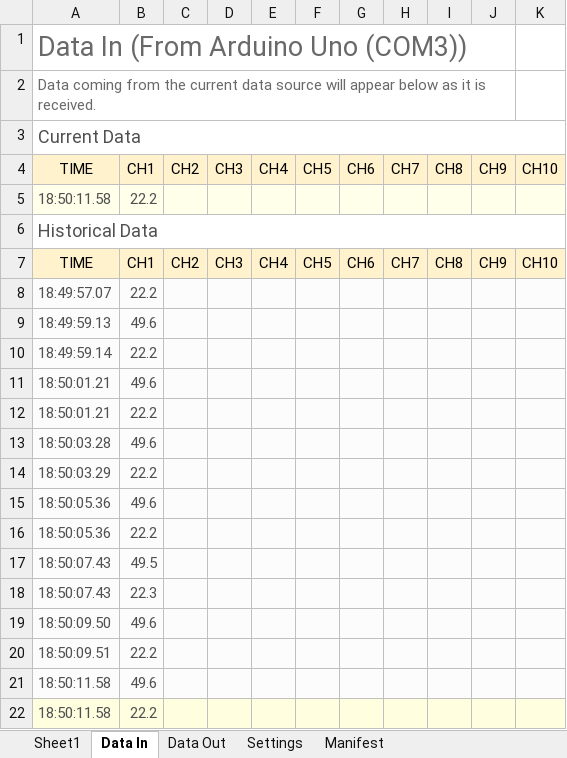
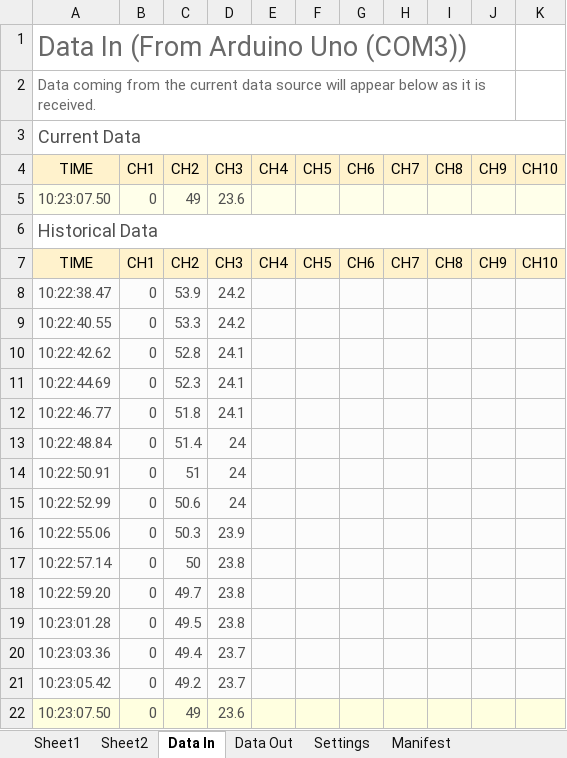
Before and after one commit to Loerad/Embedded-Projects, an Excel workbook: Humidity-Sensor/DataStreamer for Sensor.xlsx, sheet Data In, drawn as a sheet; values as stored, in another font and other column widths than the file's, no borders; charts and pictures and table styles not drawn; removed rows and columns are numbered as before the commit, all else as after; the diff names each change by its address in the sheet, - before the commit and + after, or states it on an @@ line.

Commit message:
change how data is handled

```diff
--- a/Humidity-Sensor/DataStreamer for Sensor.xlsx (sheet Data In)
+++ b/Humidity-Sensor/DataStreamer for Sensor.xlsx (sheet Data In)
+sheet tab: Sheet2
-row 5: 18:50:11.58 | 22.2
+row 5: 10:23:07.50 | 0 | 49 | 23.6
-row 8: 18:49:57.07 | 22.2
-row 9: 18:49:59.13 | 49.6
-row 10: 18:49:59.14 | 22.2
-row 11: 18:50:01.21 | 49.6
-row 12: 18:50:01.21 | 22.2
-row 13: 18:50:03.28 | 49.6
-row 14: 18:50:03.29 | 22.2
-row 15: 18:50:05.36 | 49.6
-row 16: 18:50:05.36 | 22.2
-row 17: 18:50:07.43 | 49.5
-row 18: 18:50:07.43 | 22.3
-row 19: 18:50:09.50 | 49.6
-row 20: 18:50:09.51 | 22.2
-row 21: 18:50:11.58 | 49.6
-row 22: 18:50:11.58 | 22.2
+row 8: 10:22:38.47 | 0 | 53.9 | 24.2
+row 9: 10:22:40.55 | 0 | 53.3 | 24.2
+row 10: 10:22:42.62 | 0 | 52.8 | 24.1
+row 11: 10:22:44.69 | 0 | 52.3 | 24.1
+row 12: 10:22:46.77 | 0 | 51.8 | 24.1
+row 13: 10:22:48.84 | 0 | 51.4 | 24
+row 14: 10:22:50.91 | 0 | 51 | 24
+row 15: 10:22:52.99 | 0 | 50.6 | 24
+row 16: 10:22:55.06 | 0 | 50.3 | 23.9
+row 17: 10:22:57.14 | 0 | 50 | 23.8
+row 18: 10:22:59.20 | 0 | 49.7 | 23.8
+row 19: 10:23:01.28 | 0 | 49.5 | 23.8
+row 20: 10:23:03.36 | 0 | 49.4 | 23.7
+row 21: 10:23:05.42 | 0 | 49.2 | 23.7
+row 22: 10:23:07.50 | 0 | 49 | 23.6
```
Also changed, not shown: sheet Sheet1, sheet Manifest, charts or pictures, 1 other file.
